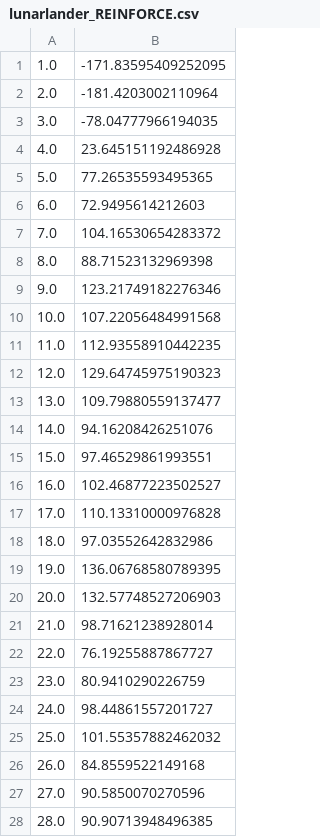
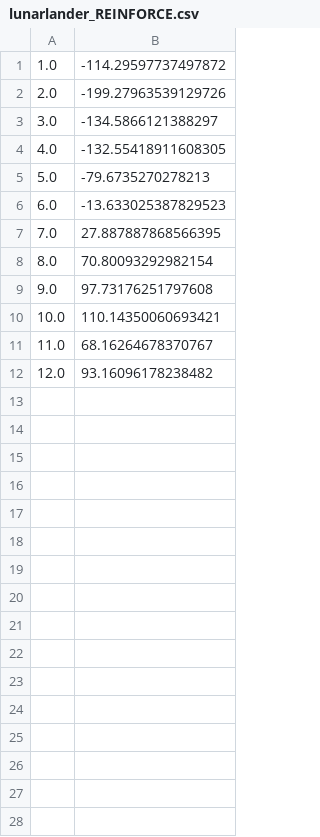
Before and after one commit to Mpprobst/policy-gradients, a CSV file: results/lunarlander_REINFORCE.csv, drawn as a sheet; only a part is shown; the diff covers the shown part only.

```diff
--- a/results/lunarlander_REINFORCE.csv
+++ b/results/lunarlander_REINFORCE.csv
@@ -1,28 +1,12 @@
-1.0,-171.83595409252095
-2.0,-181.4203002110964
-3.0,-78.04777966194035
-4.0,23.645151192486928
-5.0,77.26535593495365
-6.0,72.9495614212603
-7.0,104.16530654283372
-8.0,88.71523132969398
-9.0,123.21749182276346
-10.0,107.22056484991568
-11.0,112.93558910442235
-12.0,129.64745975190323
-13.0,109.79880559137477
-14.0,94.16208426251076
-15.0,97.46529861993551
-16.0,102.46877223502527
-17.0,110.13310000976828
-18.0,97.03552642832986
-19.0,136.06768580789395
-20.0,132.57748527206903
-21.0,98.71621238928014
-22.0,76.19255887867727
-23.0,80.9410290226759
-24.0,98.44861557201727
-25.0,101.55357882462032
-26.0,84.8559522149168
-27.0,90.5850070270596
-28.0,90.90713948496385
+1.0,-114.29597737497872
+2.0,-199.27963539129726
+3.0,-134.5866121388297
+4.0,-132.55418911608305
+5.0,-79.6735270278213
+6.0,-13.633025387829523
+7.0,27.887887868566395
+8.0,70.80093292982154
+9.0,97.73176251797608
+10.0,110.14350060693421
+11.0,68.16264678370767
+12.0,93.16096178238482
```
Also changed, not shown: 21 removed rows elsewhere in this file, 4 other files.
